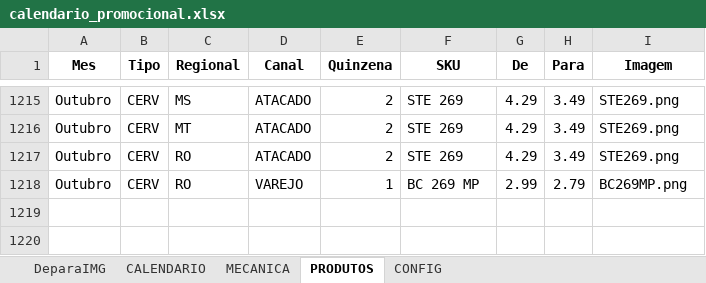
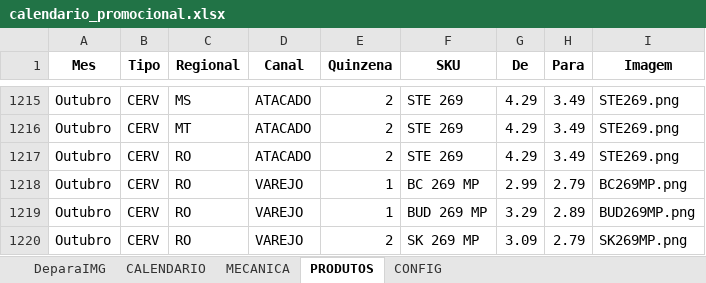
Before and after one commit to JhonatandeAlmeida/Calendario, an Excel workbook: data/calendario_promocional.xlsx, sheet PRODUTOS, drawn as a sheet; only a part is shown, gaps mark what is left out; values as stored, in another font and other column widths than the file's, no borders; the diff names each change by its address in the sheet, - before the commit and + after, or states it on an @@ line.

Commit message:
Add files via upload

```diff
--- a/data/calendario_promocional.xlsx (sheet PRODUTOS)
+++ b/data/calendario_promocional.xlsx (sheet PRODUTOS)
+row 1219: Outubro | CERV | RO | VAREJO | 1 | BUD 269 MP | 3.29 | 2.89 | BUD269MP.png
+row 1220: Outubro | CERV | RO | VAREJO | 2 | SK 269 MP | 3.09 | 2.79 | SK269MP.png
```
